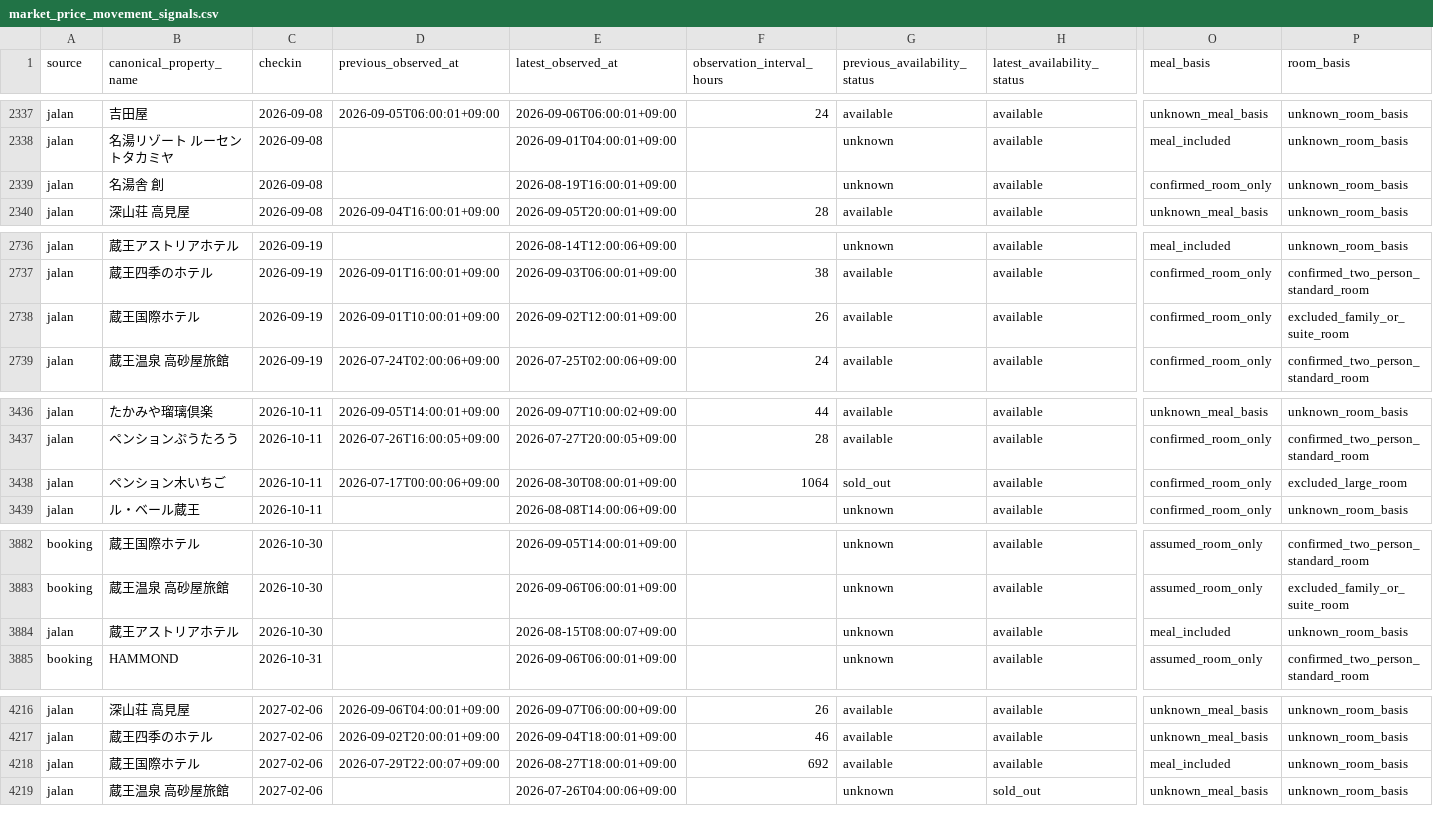
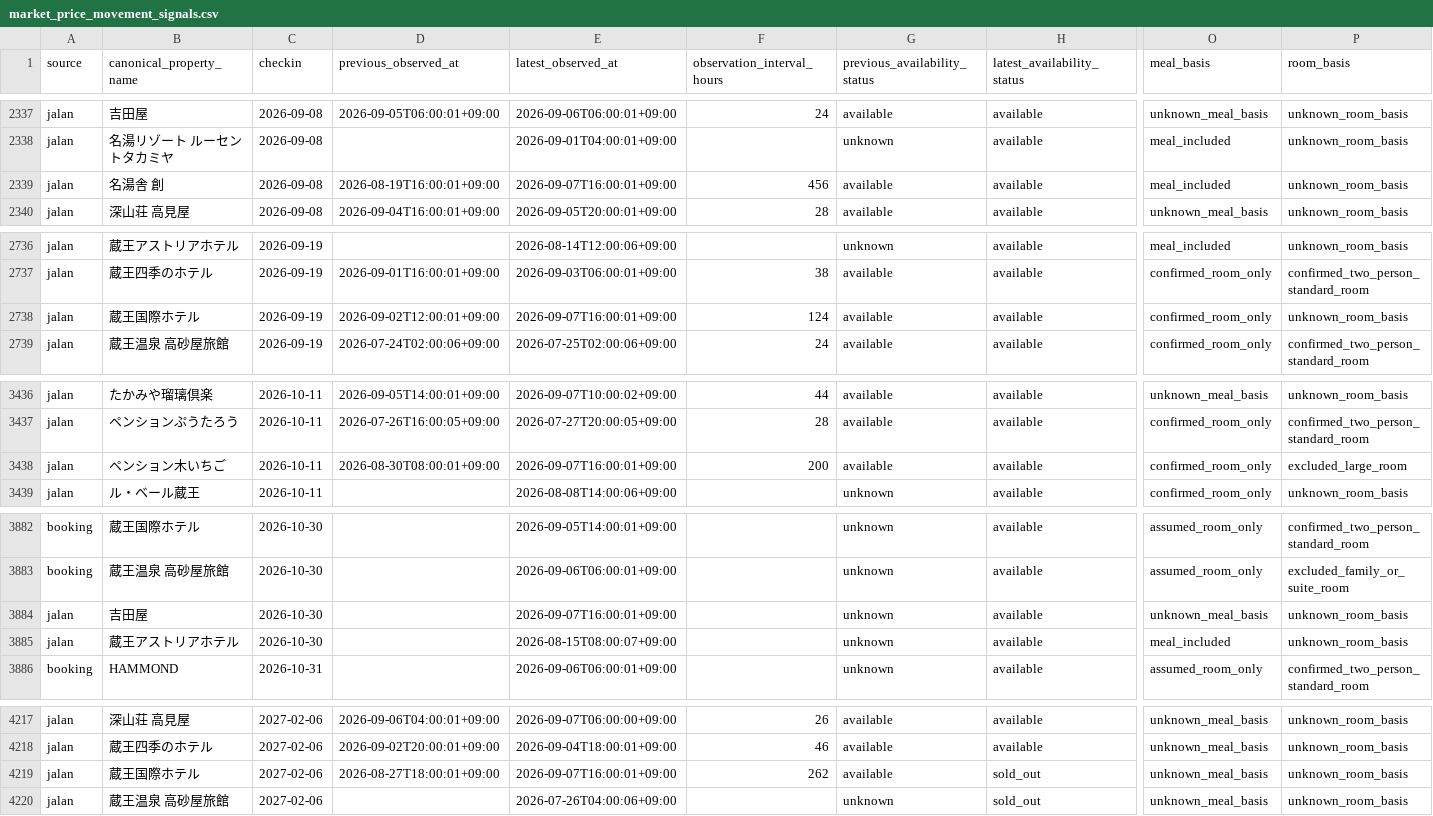
Before and after one commit to ginisato-hash/zao-market-intelligence, a CSV file: apps/zmi-bi-web/data/market_price_movement_signals.csv, drawn as a sheet; only a part is shown, gaps mark what is left out; addresses are those after the commit; rows hold the shown columns only; the diff covers the shown part only; the diff names each change by its address in the sheet, - before the commit and + after, or states it on an @@ line.

Commit message:
Auto-commit market data (2026-09-07T18:08:09+09:00)
Automated by ops:auto-commit-push after a scheduled collection run appended
new observations. Data-only: .data/history + apps/zmi-bi-web/data +
.data/market-observations.

```diff
--- a/apps/zmi-bi-web/data/market_price_movement_signals.csv
+++ b/apps/zmi-bi-web/data/market_price_movement_signals.csv
-D2339 (previous_observed_at): (empty)
+D2339 (previous_observed_at): 2026-08-19T16:00:01+09:00
-E2339 (latest_observed_at): 2026-08-19T16:00:01+09:00
+E2339 (latest_observed_at): 2026-09-07T16:00:01+09:00
-F2339 (observation_interval_hours): (empty)
+F2339 (observation_interval_hours): 456
-G2339 (previous_availability_status): unknown
+G2339 (previous_availability_status): available
-O2339 (meal_basis): confirmed_room_only
+O2339 (meal_basis): meal_included
-D2738 (previous_observed_at): 2026-09-01T10:00:01+09:00
+D2738 (previous_observed_at): 2026-09-02T12:00:01+09:00
-E2738 (latest_observed_at): 2026-09-02T12:00:01+09:00
+E2738 (latest_observed_at): 2026-09-07T16:00:01+09:00
-F2738 (observation_interval_hours): 26
+F2738 (observation_interval_hours): 124
-P2738 (room_basis): excluded_family_or_suite_room
+P2738 (room_basis): unknown_room_basis
-D3438 (previous_observed_at): 2026-07-17T00:00:06+09:00
+D3438 (previous_observed_at): 2026-08-30T08:00:01+09:00
-E3438 (latest_observed_at): 2026-08-30T08:00:01+09:00
+E3438 (latest_observed_at): 2026-09-07T16:00:01+09:00
-F3438 (observation_interval_hours): 1064
+F3438 (observation_interval_hours): 200
-G3438 (previous_availability_status): sold_out
+G3438 (previous_availability_status): available
+row 3884: jalan | 吉田屋 | 2026-10-30 |  | 2026-09-07T16:00:01+09:00 |  | unknown | available | unknown_meal_basis | unknown_room_basis
-D4219 (previous_observed_at): 2026-07-29T22:00:07+09:00
+D4219 (previous_observed_at): 2026-08-27T18:00:01+09:00
-E4219 (latest_observed_at): 2026-08-27T18:00:01+09:00
+E4219 (latest_observed_at): 2026-09-07T16:00:01+09:00
-F4219 (observation_interval_hours): 692
+F4219 (observation_interval_hours): 262
-H4219 (latest_availability_status): available
+H4219 (latest_availability_status): sold_out
-O4219 (meal_basis): meal_included
+O4219 (meal_basis): unknown_meal_basis
```
Also changed, not shown: 22 edited cells elsewhere in this file, apps/zmi-bi-web/data/own_property_coverage.csv, apps/zmi-bi-web/data/priority_competitor_coverage.csv, 7 other files.
